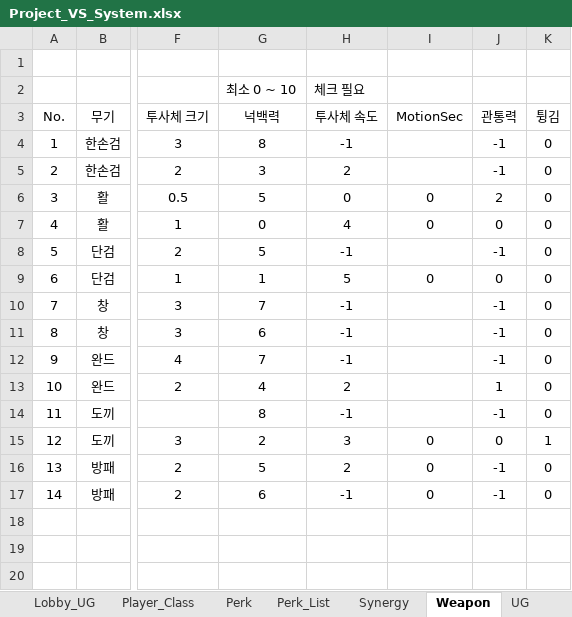
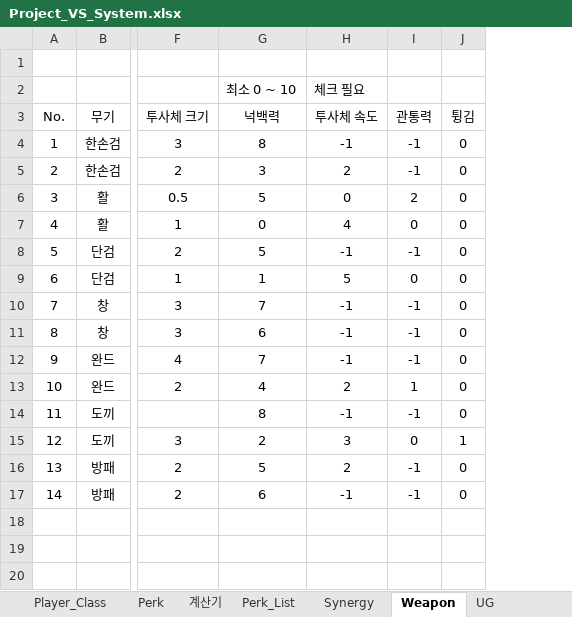
Before and after one commit to WorkRock/Project_VS, an Excel workbook: 기획/Project_VS_System.xlsx, sheet Weapon, drawn as a sheet; only a part is shown, gaps mark what is left out; values as stored, in another font and other column widths than the file's, no borders; table styles not drawn; the diff names each change by its address in the sheet, - before the commit and + after, or states it on an @@ line.

```diff
--- a/기획/Project_VS_System.xlsx (sheet Weapon)
+++ b/기획/Project_VS_System.xlsx (sheet Weapon)
-column I (MotionSec), rows 6-17: 0 | 0 |  | 0 |  |  |  |  |  | 0 | 0 | 0
```
Also changed, not shown: sheet 계산기, sheet Perk_List, sheet Synergy, sheet Lobby_UG, other sheet tabs, formulas that keep their value, charts or pictures.
